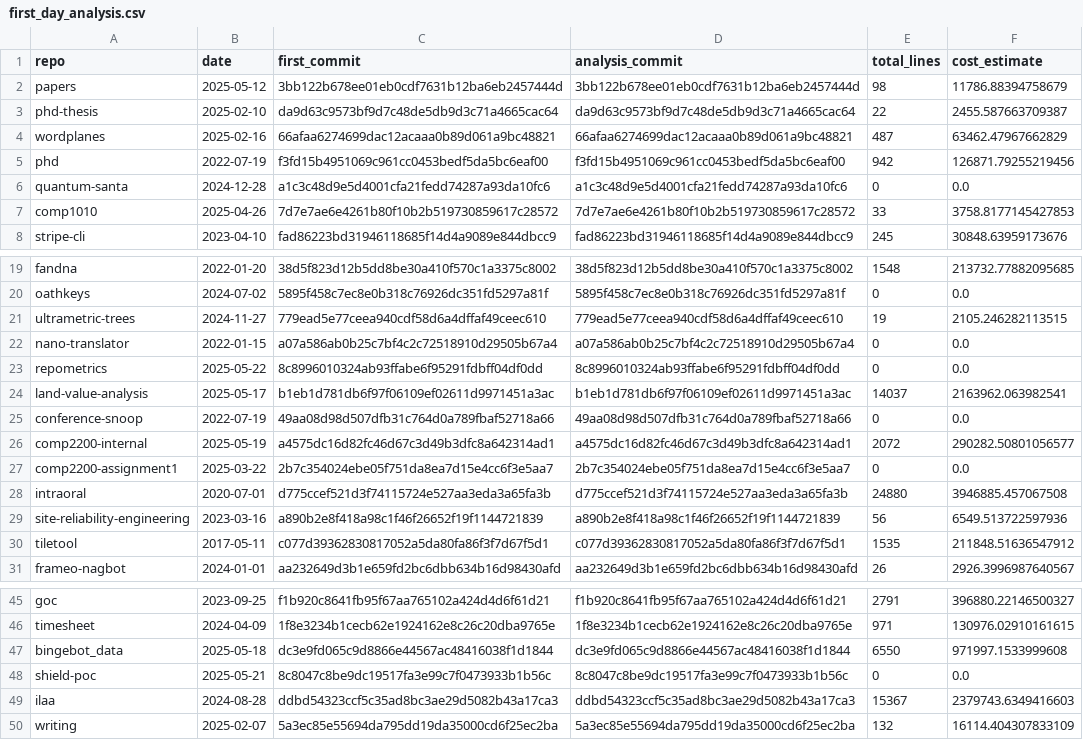
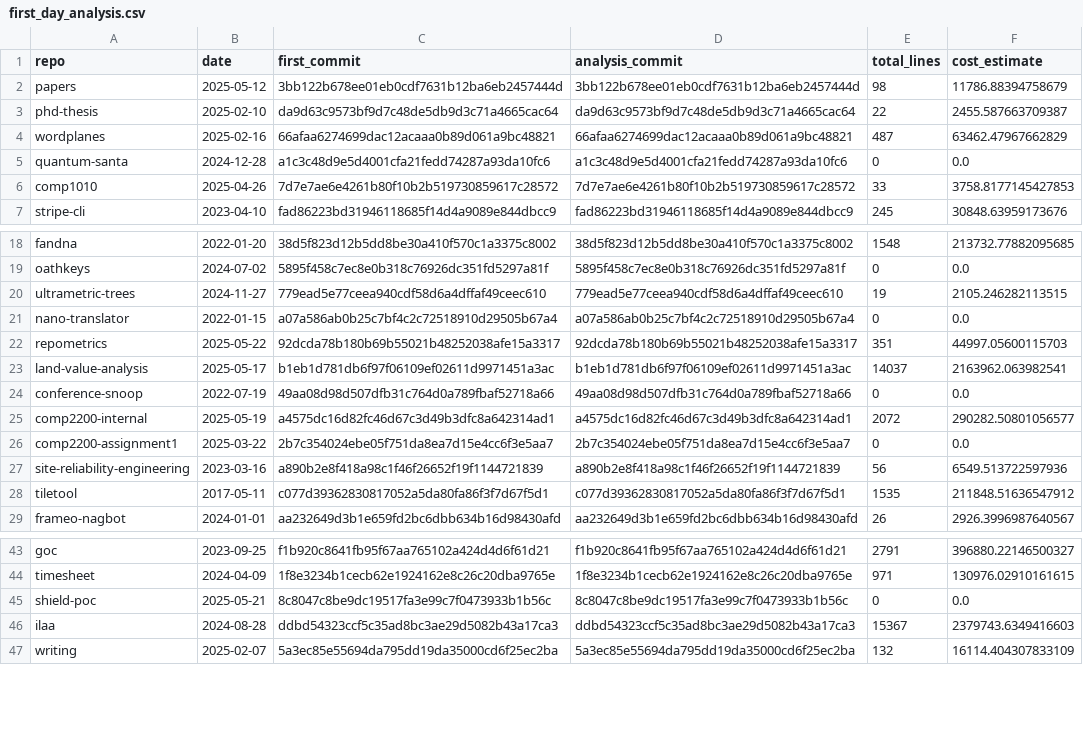
Before and after one commit to solresol/repometrics, a CSV file: first_day_analysis.csv, drawn as a sheet; only a part is shown, gaps mark what is left out.

Commit message:
Minor changes

```diff
--- a/first_day_analysis.csv
+++ b/first_day_analysis.csv
@@ -4,3 +4,2 @@ phd-thesis,2025-02-10,da9d63c9573bf9d7c48de5db9d3c71a4665cac64,da9d63c9573bf9d7c
 wordplanes,2025-02-16,66afaa6274699dac12acaaa0b89d061a9bc48821,66afaa6274699dac12acaaa0b89d061a9bc48821,487,63462.47967662829
-phd,2022-07-19,f3fd15b4951069c961cc0453bedf5da5bc6eaf00,f3fd15b4951069c961cc0453bedf5da5bc6eaf00,942,126871.79255219456
 quantum-santa,2024-12-28,a1c3c48d9e5d4001cfa21fedd74287a93da10fc6,a1c3c48d9e5d4001cfa21fedd74287a93da10fc6,0,0.0
@@ -22,3 +21,3 @@ ultrametric-trees,2024-11-27,779ead5e77ceea940cdf58d6a4dffaf49ceec610,779ead5e77
 nano-translator,2022-01-15,a07a586ab0b25c7bf4c2c72518910d29505b67a4,a07a586ab0b25c7bf4c2c72518910d29505b67a4,0,0.0
-repometrics,2025-05-22,8c8996010324ab93ffabe6f95291fdbff04df0dd,8c8996010324ab93ffabe6f95291fdbff04df0dd,0,0.0
+repometrics,2025-05-22,92dcda78b180b69b55021b48252038afe15a3317,92dcda78b180b69b55021b48252038afe15a3317,351,44997.05600115703
 land-value-analysis,2025-05-17,b1eb1d781db6f97f06109ef02611d9971451a3ac,b1eb1d781db6f97f06109ef02611d9971451a3ac,14037,2163962.063982541
@@ -27,3 +26,2 @@ comp2200-internal,2025-05-19,a4575dc16d82fc46d67c3d49b3dfc8a642314ad1,a4575dc16d
 comp2200-assignment1,2025-03-22,2b7c354024ebe05f751da8ea7d15e4cc6f3e5aa7,2b7c354024ebe05f751da8ea7d15e4cc6f3e5aa7,0,0.0
-intraoral,2020-07-01,d775ccef521d3f74115724e527aa3eda3a65fa3b,d775ccef521d3f74115724e527aa3eda3a65fa3b,24880,3946885.457067508
 site-reliability-engineering,2023-03-16,a890b2e8f418a98c1f46f26652f19f1144721839,a890b2e8f418a98c1f46f26652f19f1144721839,56,6549.513722597936
@@ -46,3 +44,2 @@ goc,2023-09-25,f1b920c8641fb95f67aa765102a424d4d6f61d21,f1b920c8641fb95f67aa7651
 timesheet,2024-04-09,1f8e3234b1cecb62e1924162e8c26c20dba9765e,1f8e3234b1cecb62e1924162e8c26c20dba9765e,971,130976.02910161615
-bingebot_data,2025-05-18,dc3e9fd065c9d8866e44567ac48416038f1d1844,dc3e9fd065c9d8866e44567ac48416038f1d1844,6550,971997.1533999608
 shield-poc,2025-05-21,8c8047c8be9dc19517fa3e99c7f0473933b1b56c,8c8047c8be9dc19517fa3e99c7f0473933b1b56c,0,0.0
```
